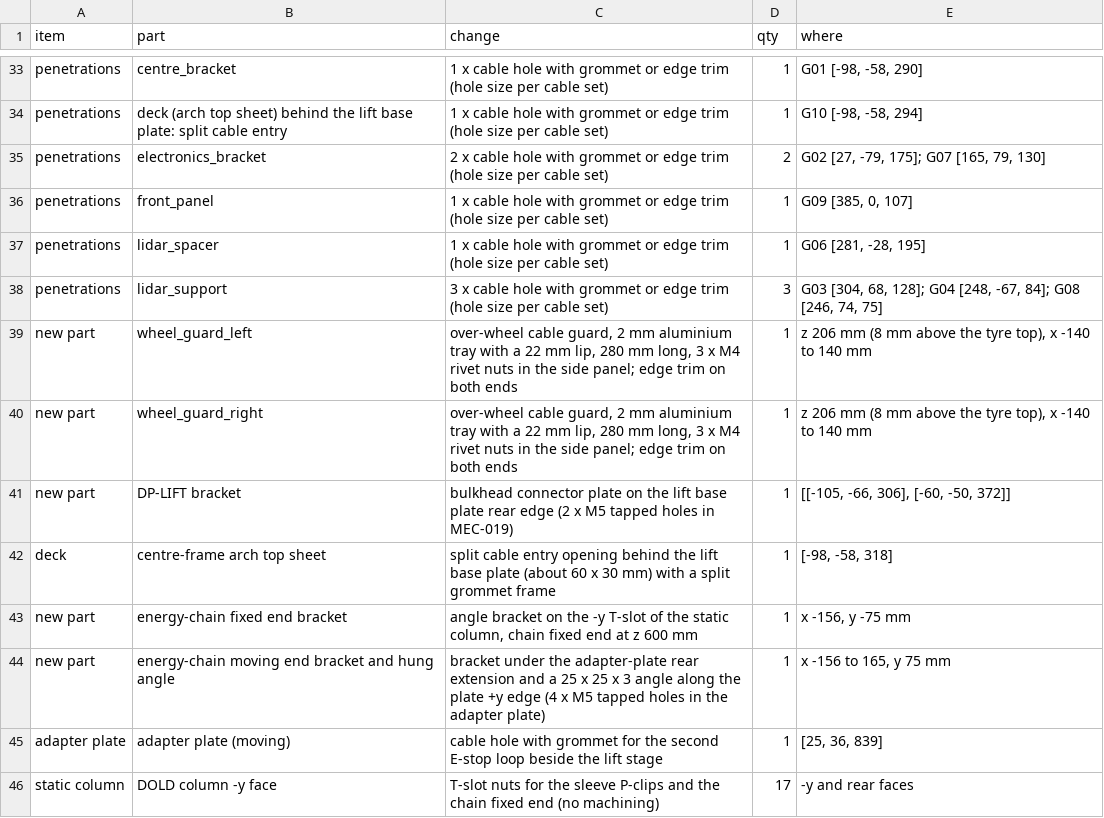
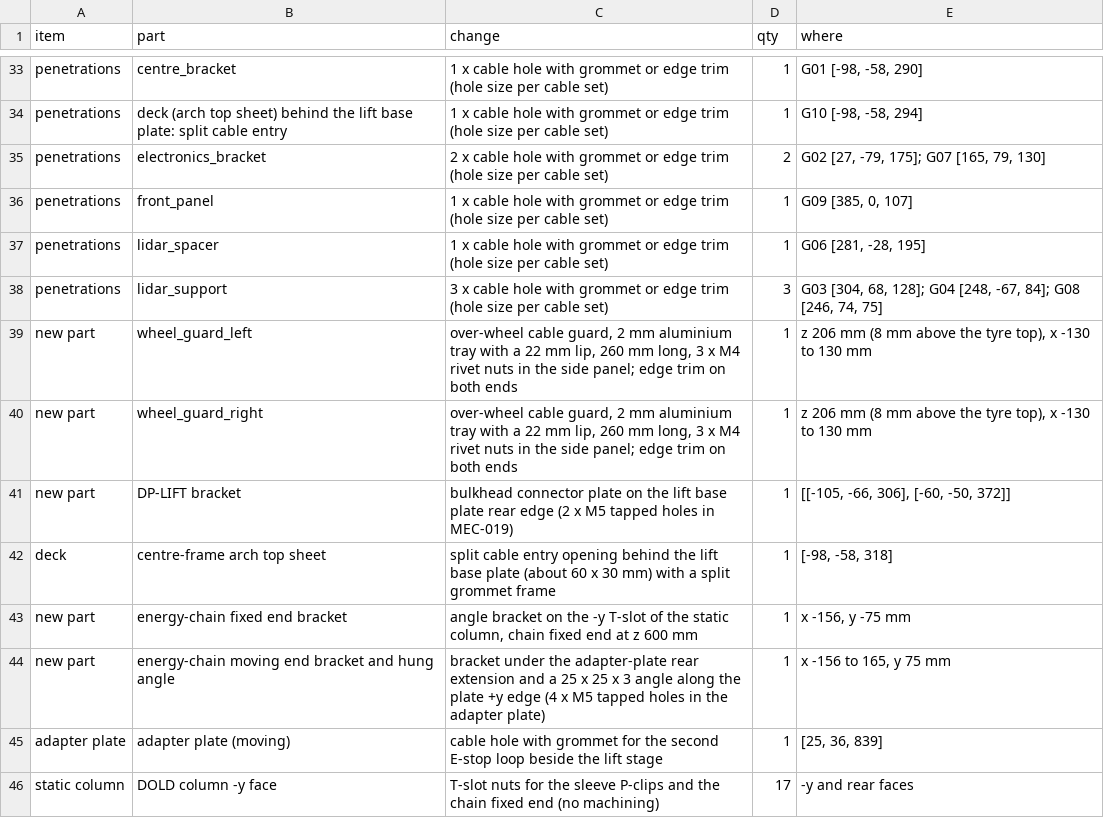
Before and after one commit to openAMRobot/openamrobot-docs, a CSV file: docs/assets/roadmap/model/harness_cad_changes.csv, drawn as a sheet; only a part is shown, gaps mark what is left out; the diff covers the shown part only.

```diff
--- a/docs/assets/roadmap/model/harness_cad_changes.csv
+++ b/docs/assets/roadmap/model/harness_cad_changes.csv
@@ -38,4 +38,4 @@ penetrations,lidar_spacer,1 x cable hole with grommet or edge trim (hole size pe
 penetrations,lidar_support,3 x cable hole with grommet or edge trim (hole size per cable set),3,"G03 [304, 68, 128]; G04 [248, -67, 84]; G08 [246, 74, 75]"
-new part,wheel_guard_left,"over-wheel cable guard, 2 mm aluminium tray with a 22 mm lip, 280 mm long, 3 x M4 rivet nuts in the side panel; edge trim on both ends",1,"z 206 mm (8 mm above the tyre top), x -140 to 140 mm"
-new part,wheel_guard_right,"over-wheel cable guard, 2 mm aluminium tray with a 22 mm lip, 280 mm long, 3 x M4 rivet nuts in the side panel; edge trim on both ends",1,"z 206 mm (8 mm above the tyre top), x -140 to 140 mm"
+new part,wheel_guard_left,"over-wheel cable guard, 2 mm aluminium tray with a 22 mm lip, 260 mm long, 3 x M4 rivet nuts in the side panel; edge trim on both ends",1,"z 206 mm (8 mm above the tyre top), x -130 to 130 mm"
+new part,wheel_guard_right,"over-wheel cable guard, 2 mm aluminium tray with a 22 mm lip, 260 mm long, 3 x M4 rivet nuts in the side panel; edge trim on both ends",1,"z 206 mm (8 mm above the tyre top), x -130 to 130 mm"
 new part,DP-LIFT bracket,bulkhead connector plate on the lift base plate rear edge (2 x M5 tapped holes in MEC-019),1,"[[-105, -66, 306], [-60, -50, 372]]"
```
Also changed, not shown: 4 added rows, 4 removed rows and 15 edited cells elsewhere in this file, docs/assets/roadmap/model/cable_list.csv, docs/assets/roadmap/model/geometry_issues.csv, 22 other files.
